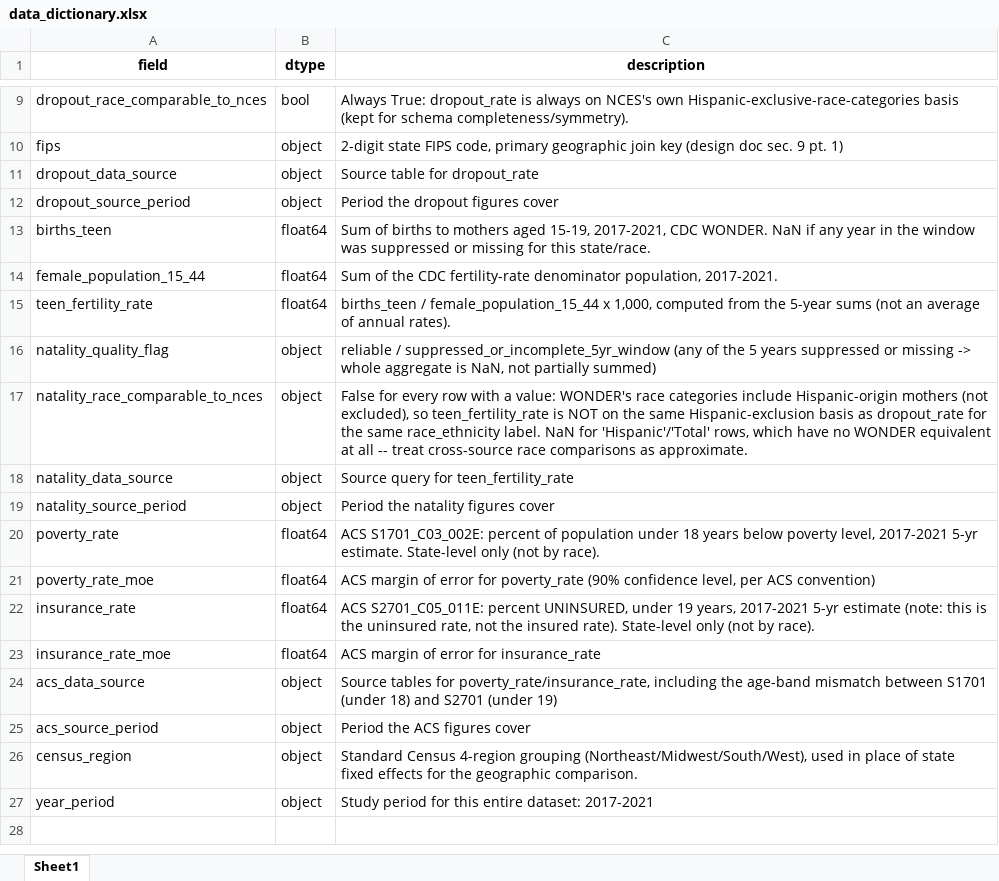
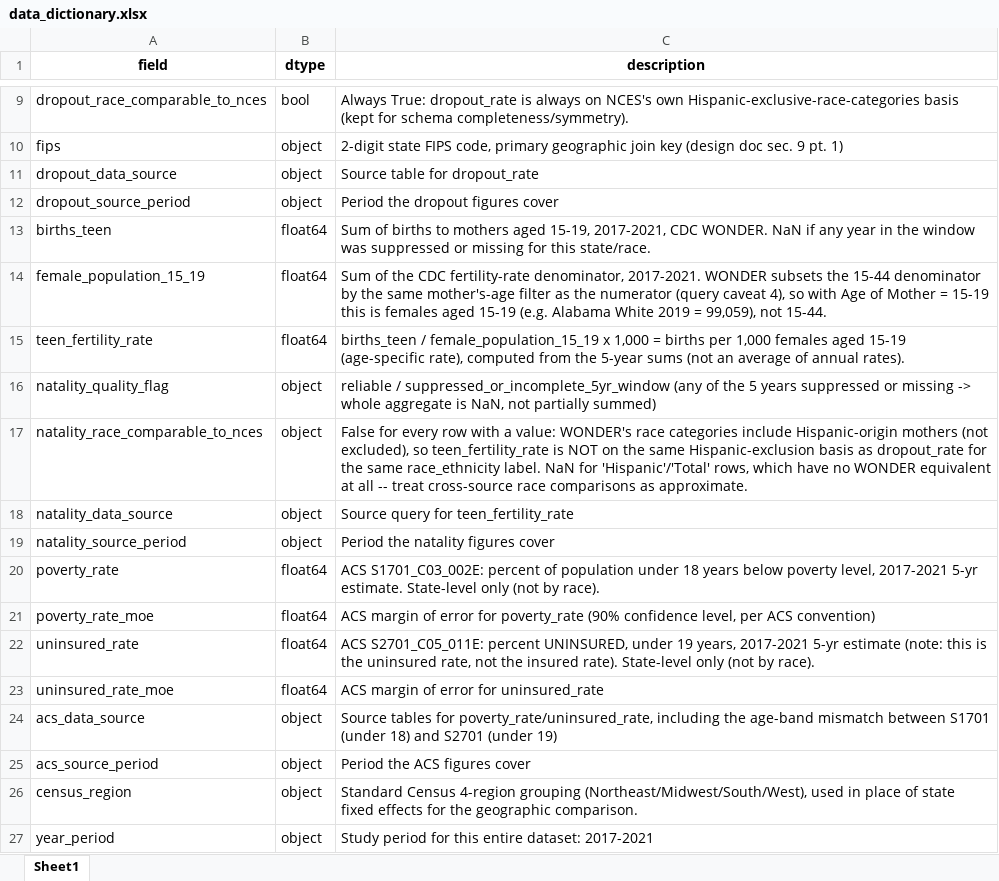
Before and after one commit to nxxis/Teenange-Pregnancy-High-School-Dropout, an Excel workbook: docs/data_dictionary.xlsx, sheet Sheet1, drawn as a sheet; only a part is shown, gaps mark what is left out; values as stored, in another font and other column widths than the file's, no borders; the diff names each change by its address in the sheet, - before the commit and + after, or states it on an @@ line.

```diff
--- a/docs/data_dictionary.xlsx (sheet Sheet1)
+++ b/docs/data_dictionary.xlsx (sheet Sheet1)
-A14 (field): female_population_15_44
+A14 (field): female_population_15_19
-C14 (description): …CDC fertility-rate denominator population, 2017-2021.
+C14 (description): …CDC fertility-rate denominator, 2017-2021. WONDER subsets the 15-44 denominator by the same mother's-age filter as the numerator (query caveat 4), so with Age of Mother = 15-19 this is females aged 15-19 (e.g. Alabama White 2019 = 99,059), not 15-44.
-C15 (description): births_teen / female_population_15_44 x 1,000, computed from…
+C15 (description): births_teen / female_population_15_19 x 1,000 = births per 1,000 females aged 15-19 (age-specific rate), computed from…
-A22 (field): insurance_rate
+A22 (field): uninsured_rate
-A23 (field): insurance_rate_moe
+A23 (field): uninsured_rate_moe
-C23 (description): ACS margin of error for insurance_rate
+C23 (description): ACS margin of error for uninsured_rate
-C24 (description): …tables for poverty_rate/insurance_rate, including the…
+C24 (description): …tables for poverty_rate/uninsured_rate, including the…
```
Also changed, not shown: 40 other files.
